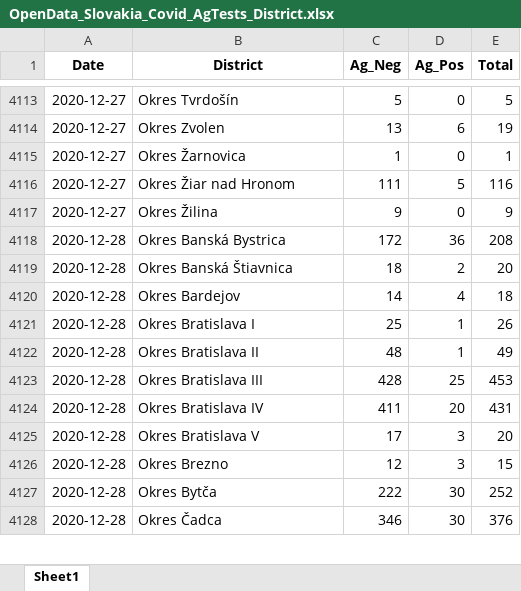
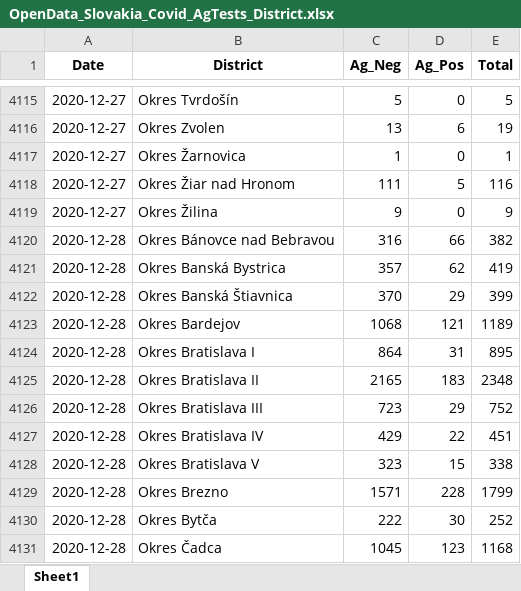
Before and after one commit to Institut-zdravotnych-analyz/covid19-data, an Excel workbook: OpenData_Slovakia_Covid_AgTests_District.xlsx, sheet Sheet1, drawn as a sheet; only a part is shown, gaps mark what is left out; values as stored, in another font and other column widths than the file's, no borders; addresses are those after the commit; the diff covers the shown part only; the diff names each change by its address in the sheet, - before the commit and + after, or states it on an @@ line.

```diff
--- a/OpenData_Slovakia_Covid_AgTests_District.xlsx (sheet Sheet1)
+++ b/OpenData_Slovakia_Covid_AgTests_District.xlsx (sheet Sheet1)
+row 4120: 2020-12-28 | Okres Bánovce nad Bebravou | 316 | 66 | 382
-C4121 (Ag_Neg): 172
+C4121 (Ag_Neg): 357
-D4121 (Ag_Pos): 36
+D4121 (Ag_Pos): 62
-E4121 (Total): 208
+E4121 (Total): 419
-C4122 (Ag_Neg): 18
+C4122 (Ag_Neg): 370
-D4122 (Ag_Pos): 2
+D4122 (Ag_Pos): 29
-E4122 (Total): 20
+E4122 (Total): 399
-C4123 (Ag_Neg): 14
+C4123 (Ag_Neg): 1068
-D4123 (Ag_Pos): 4
+D4123 (Ag_Pos): 121
-E4123 (Total): 18
+E4123 (Total): 1189
-C4124 (Ag_Neg): 25
+C4124 (Ag_Neg): 864
-D4124 (Ag_Pos): 1
+D4124 (Ag_Pos): 31
-E4124 (Total): 26
+E4124 (Total): 895
-C4125 (Ag_Neg): 48
+C4125 (Ag_Neg): 2165
-D4125 (Ag_Pos): 1
+D4125 (Ag_Pos): 183
-E4125 (Total): 49
+E4125 (Total): 2348
-C4126 (Ag_Neg): 428
+C4126 (Ag_Neg): 723
-D4126 (Ag_Pos): 25
+D4126 (Ag_Pos): 29
-E4126 (Total): 453
+E4126 (Total): 752
-C4127 (Ag_Neg): 411
+C4127 (Ag_Neg): 429
-D4127 (Ag_Pos): 20
+D4127 (Ag_Pos): 22
-E4127 (Total): 431
+E4127 (Total): 451
-C4128 (Ag_Neg): 17
+C4128 (Ag_Neg): 323
-D4128 (Ag_Pos): 3
+D4128 (Ag_Pos): 15
-E4128 (Total): 20
+E4128 (Total): 338
-C4129 (Ag_Neg): 12
+C4129 (Ag_Neg): 1571
-D4129 (Ag_Pos): 3
+D4129 (Ag_Pos): 228
-E4129 (Total): 15
+E4129 (Total): 1799
-C4131 (Ag_Neg): 346
+C4131 (Ag_Neg): 1045
-D4131 (Ag_Pos): 30
+D4131 (Ag_Pos): 123
-E4131 (Total): 376
+E4131 (Total): 1168
```
Also changed, not shown: 81 added rows and 284 edited cells elsewhere in this sheet, OpenData_Slovakia_Covid_DailyStats.xlsx, OpenData_Slovakia_Covid_PositiveTests_District.xlsx, 3 other files.
